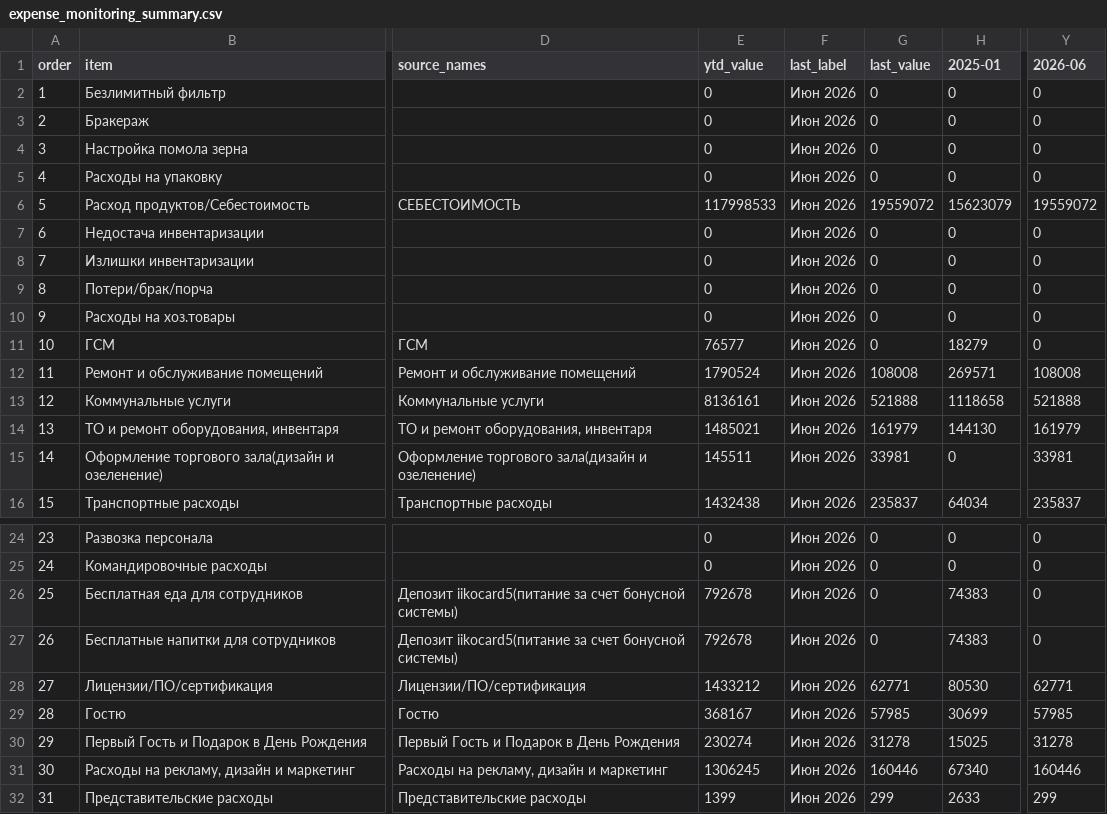
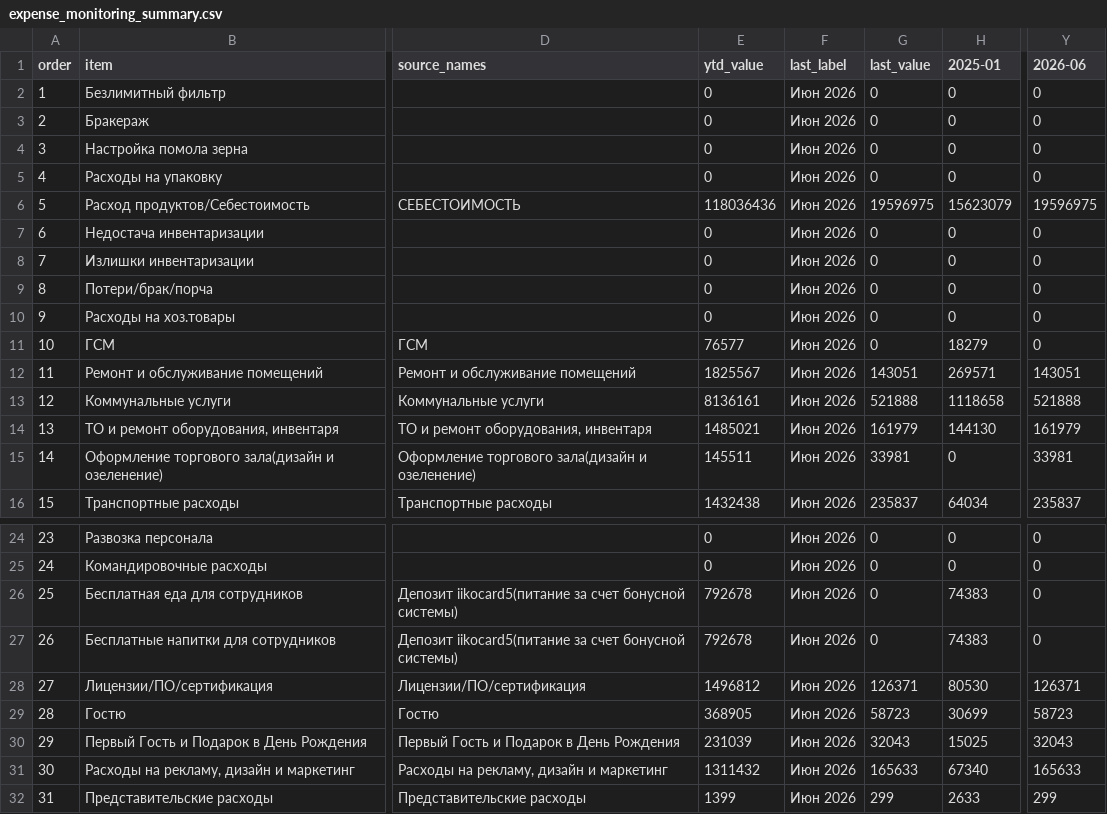
Before and after one commit to s4ir1111-cloud/coffee-dashboard, a CSV file: expense_monitoring_summary.csv, drawn as a sheet; only a part is shown, gaps mark what is left out; the diff names each change by its address in the sheet, - before the commit and + after, or states it on an @@ line.

```diff
--- a/expense_monitoring_summary.csv
+++ b/expense_monitoring_summary.csv
-E6 (ytd_value): 117998533
+E6 (ytd_value): 118036436
-G6 (last_value): 19559072
+G6 (last_value): 19596975
-Y6 (2026-06): 19559072
+Y6 (2026-06): 19596975
-E12 (ytd_value): 1790524
+E12 (ytd_value): 1825567
-G12 (last_value): 108008
+G12 (last_value): 143051
-Y12 (2026-06): 108008
+Y12 (2026-06): 143051
-E28 (ytd_value): 1433212
+E28 (ytd_value): 1496812
-G28 (last_value): 62771
+G28 (last_value): 126371
-Y28 (2026-06): 62771
+Y28 (2026-06): 126371
-E29 (ytd_value): 368167
+E29 (ytd_value): 368905
-G29 (last_value): 57985
+G29 (last_value): 58723
-Y29 (2026-06): 57985
+Y29 (2026-06): 58723
-E30 (ytd_value): 230274
+E30 (ytd_value): 231039
-G30 (last_value): 31278
+G30 (last_value): 32043
-Y30 (2026-06): 31278
+Y30 (2026-06): 32043
-E31 (ytd_value): 1306245
+E31 (ytd_value): 1311432
-G31 (last_value): 160446
+G31 (last_value): 165633
-Y31 (2026-06): 160446
+Y31 (2026-06): 165633
```
Also changed, not shown: expense_monitoring_anomalies.csv, 4 other files.
